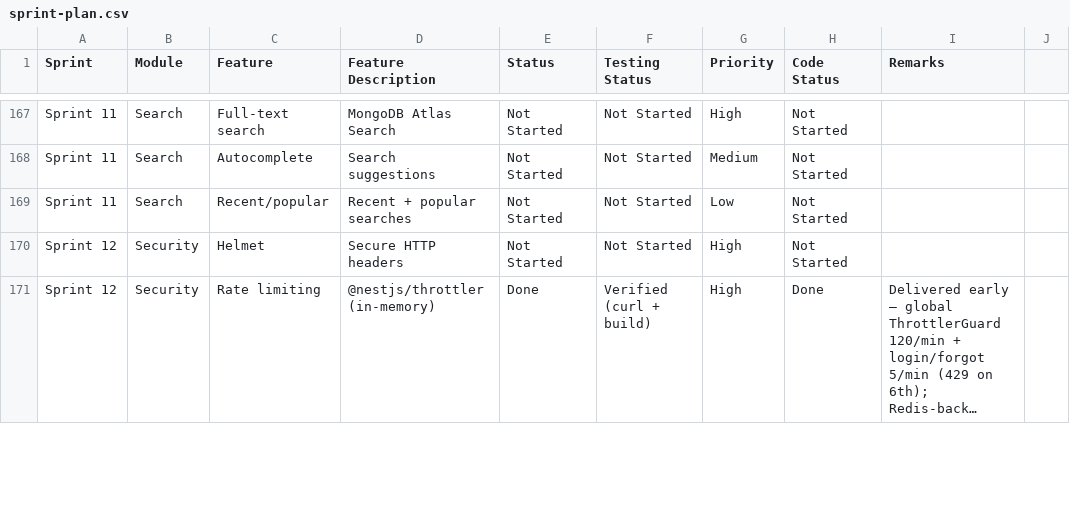
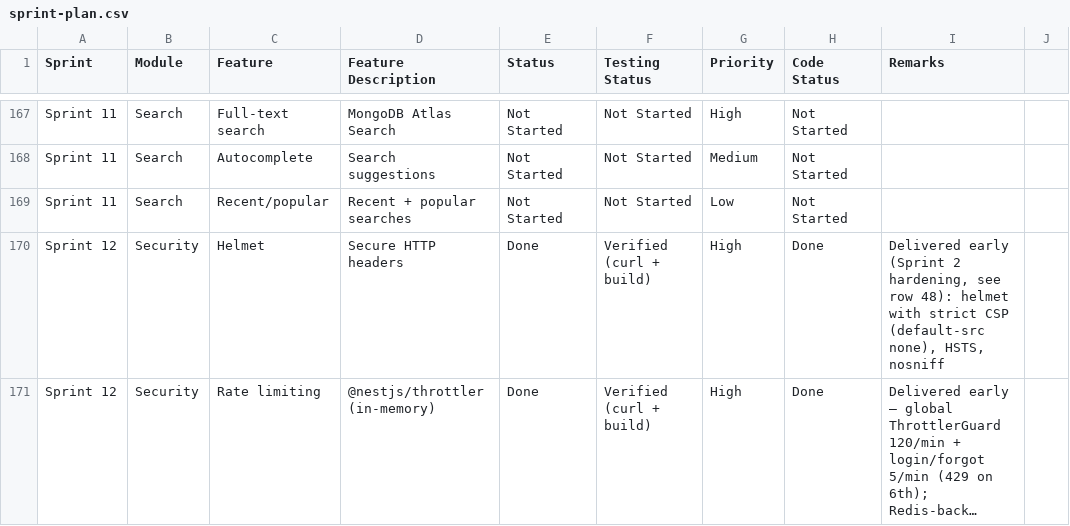
Before and after one commit to Pandi2352/Ecommerce, a CSV file: docs/sprint-plan.csv, drawn as a sheet; only a part is shown, gaps mark what is left out; long unchanged cells end in …; the diff covers the shown part only; the diff names each change by its address in the sheet, - before the commit and + after, or states it on an @@ line.

```diff
--- a/docs/sprint-plan.csv
+++ b/docs/sprint-plan.csv
-E170 (Status): Not Started
+E170 (Status): Done
-F170 (Testing Status): Not Started
+F170 (Testing Status): Verified (curl + build)
-H170 (Code Status): Not Started
+H170 (Code Status): Done
-I170 (Remarks): (empty)
+I170 (Remarks): Delivered early (Sprint 2 hardening, see row 48): helmet with strict CSP (default-src none), HSTS, nosniff
```
Also changed, not shown: 42 edited cells elsewhere in this file, 21 other files.
